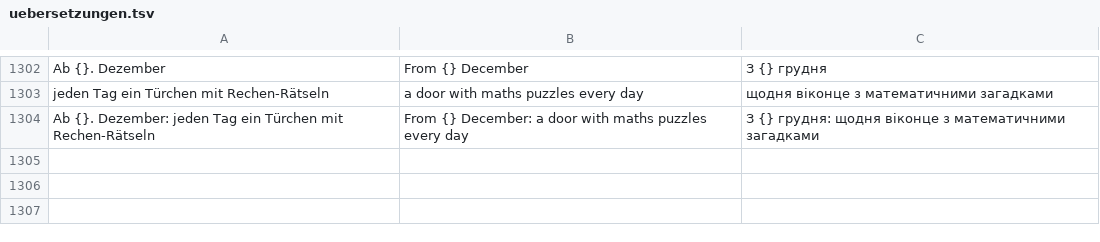
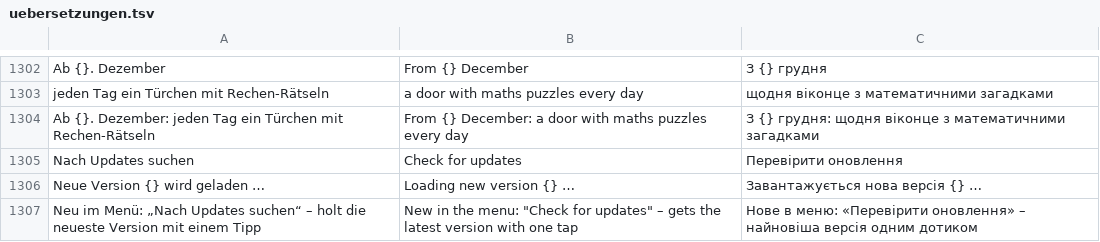
Before and after one commit to marceldaum-commits/AndroidApps, a TSV file: i18n/uebersetzungen.tsv, drawn as a sheet; only a part is shown, gaps mark what is left out; the diff names each change by its address in the sheet, - before the commit and + after, or states it on an @@ line.

```diff
--- a/i18n/uebersetzungen.tsv
+++ b/i18n/uebersetzungen.tsv
+row 1305: Nach Updates suchen | Check for updates | Перевірити оновлення
+row 1306: Neue Version {} wird geladen … | Loading new version {} … | Завантажується нова версія {} …
+row 1307: Neu im Menü: „Nach Updates suchen“ – holt die neueste Version mit einem Tipp | New in the menu: "Check for updates" – gets the latest version with one tap | Нове в меню: «Перевірити оновлення» – найновіша версія одним дотиком
```
Also changed, not shown: 6 other files.
